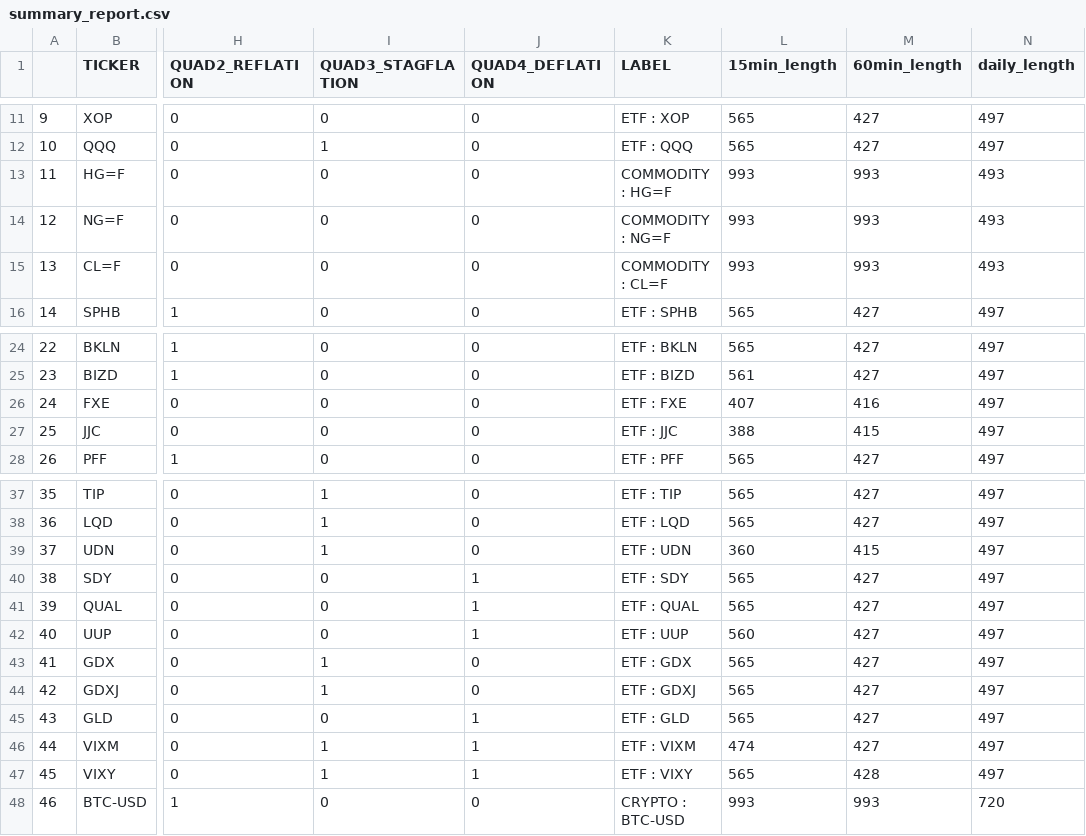
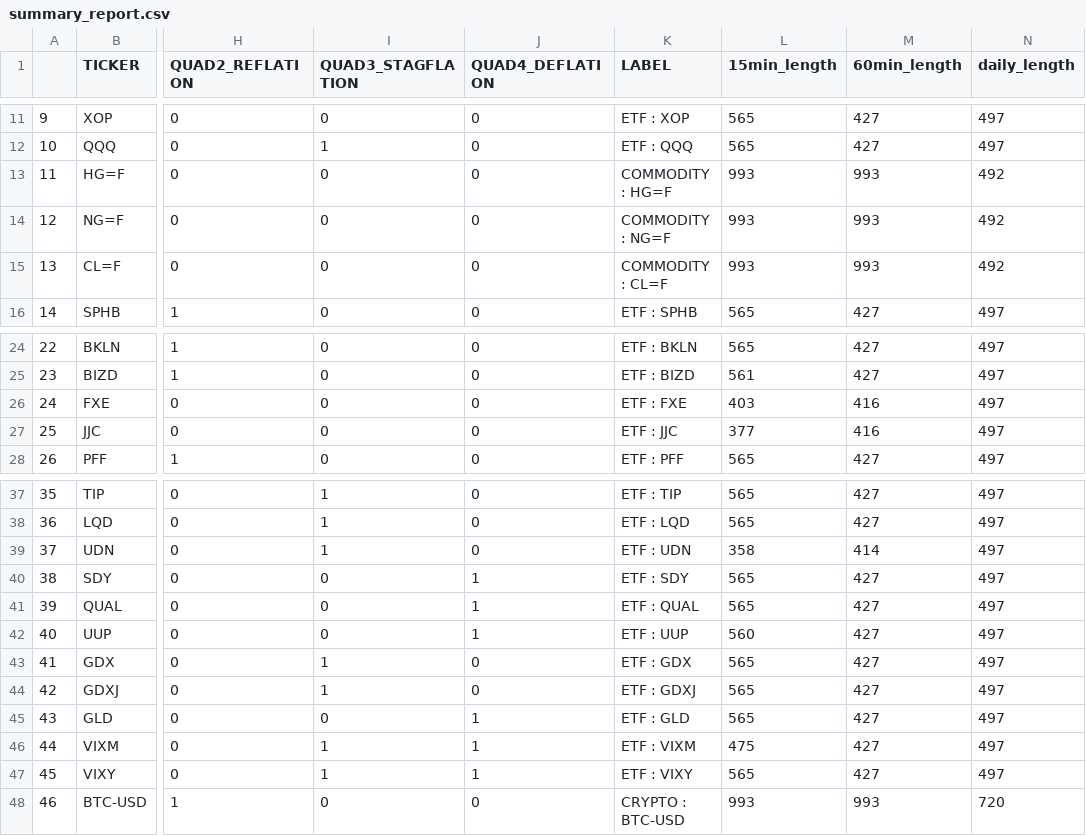
Before and after one commit to jefferygao1984/METIS_IDS_PROJECT, a CSV file: summary_report.csv, drawn as a sheet; only a part is shown, gaps mark what is left out; the diff names each change by its address in the sheet, - before the commit and + after, or states it on an @@ line.

```diff
--- a/summary_report.csv
+++ b/summary_report.csv
-N13:N15 (daily_length): 493
+N13:N15 (daily_length): 492
-L26 (15min_length): 407
+L26 (15min_length): 403
-L27 (15min_length): 388
+L27 (15min_length): 377
-M27 (60min_length): 415
+M27 (60min_length): 416
-L39 (15min_length): 360
+L39 (15min_length): 358
-M39 (60min_length): 415
+M39 (60min_length): 414
-L46 (15min_length): 474
+L46 (15min_length): 475
-M47 (60min_length): 428
+M47 (60min_length): 427
```
Also changed, not shown: data_combined_daily_VWAP_refactored.csv, quad_probs.csv, 5 other files.
